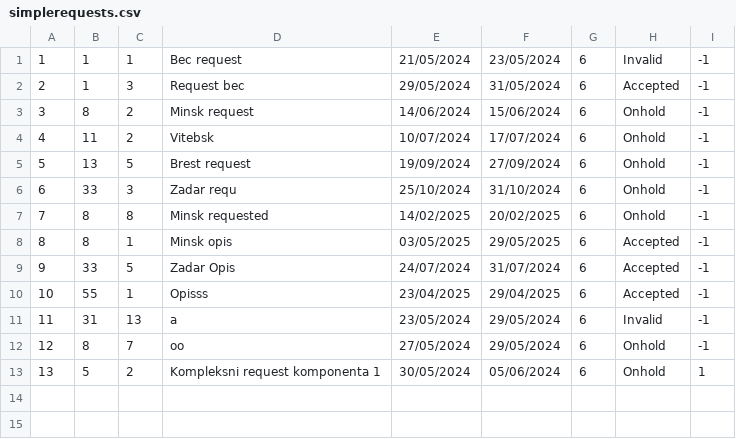
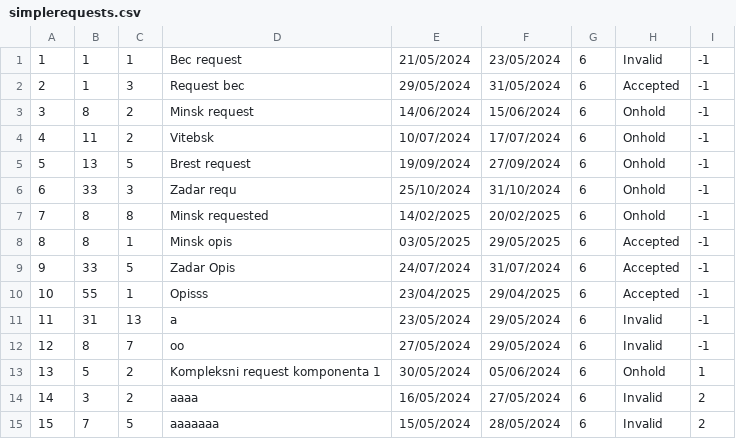
Before and after one commit to kzi-nastava/sims-ra-2024-group-6-team-a, a CSV file: Resources/Data/simplerequests.csv, drawn as a sheet.

```diff
--- a/Resources/Data/simplerequests.csv
+++ b/Resources/Data/simplerequests.csv
@@ -11,3 +11,5 @@
 11|31|13|a|23/05/2024|29/05/2024|6|Invalid|-1
-12|8|7|oo|27/05/2024|29/05/2024|6|Onhold|-1
+12|8|7|oo|27/05/2024|29/05/2024|6|Invalid|-1
 13|5|2|Kompleksni request komponenta 1|30/05/2024|05/06/2024|6|Onhold|1
+14|3|2|aaaa|16/05/2024|27/05/2024|6|Invalid|2
+15|7|5|aaaaaaa|15/05/2024|28/05/2024|6|Invalid|2
```
Also changed, not shown: Resources/Data/guests.csv, 7 other files.
